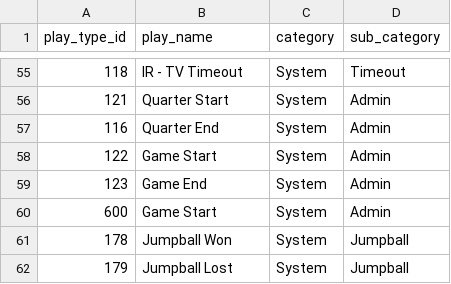
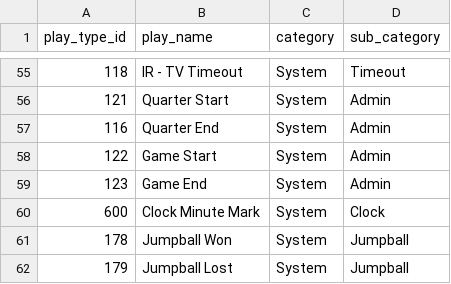
Before and after one commit to PabloDMC/acb_statistics, a CSV file: dbt_acb/seeds/play_types.csv, drawn as a sheet; only a part is shown, gaps mark what is left out.

```diff
--- a/dbt_acb/seeds/play_types.csv
+++ b/dbt_acb/seeds/play_types.csv
@@ -59,3 +59,3 @@ play_type_id,play_name,category,sub_category
 123,Game End,System,Admin
-600,Game Start,System,Admin
+600,Clock Minute Mark,System,Clock
 178,Jumpball Won,System,Jumpball
```
Also changed, not shown: 56 other files.
